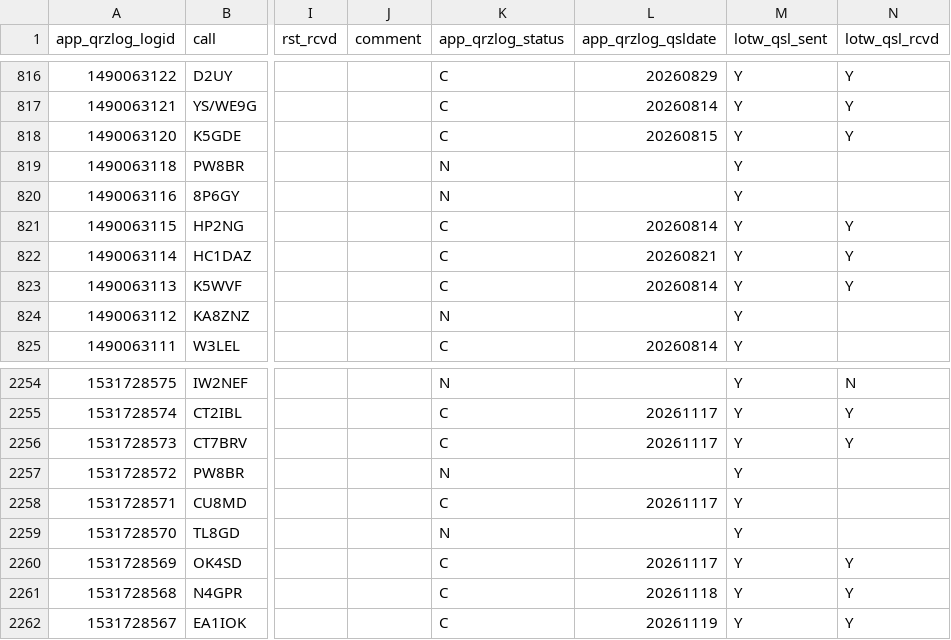
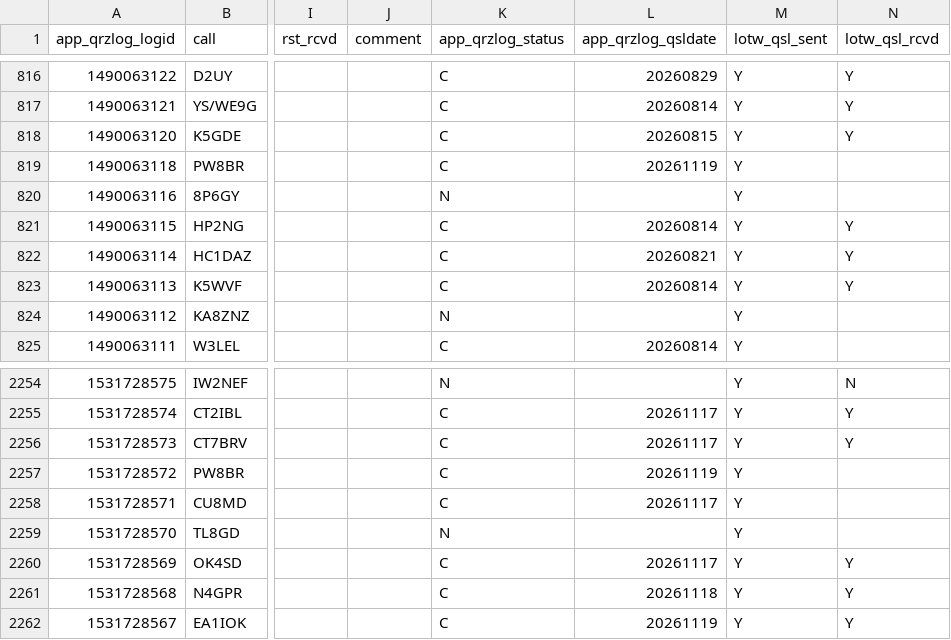
Before and after one commit to gvrocha/contact_mapping, a TSV file: data_output/qrz_qso_table.tsv, drawn as a sheet; only a part is shown, gaps mark what is left out; the diff names each change by its address in the sheet, - before the commit and + after, or states it on an @@ line.

Commit message:
Deploy data 2026-11-20T20:28:58Z

```diff
--- a/data_output/qrz_qso_table.tsv
+++ b/data_output/qrz_qso_table.tsv
-K819 (app_qrzlog_status): N
+K819 (app_qrzlog_status): C
-L819 (app_qrzlog_qsldate): (empty)
+L819 (app_qrzlog_qsldate): 20261119
-K2257 (app_qrzlog_status): N
+K2257 (app_qrzlog_status): C
-L2257 (app_qrzlog_qsldate): (empty)
+L2257 (app_qrzlog_qsldate): 20261119
```
Also changed, not shown: 2 other files.
